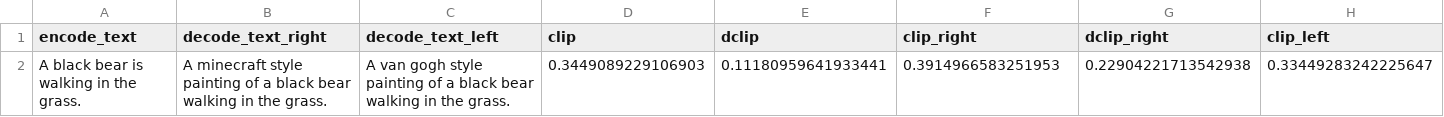
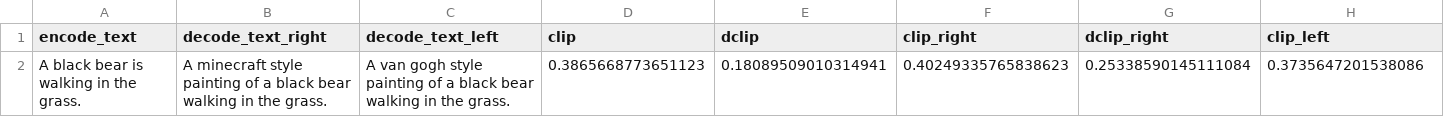
Before and after one commit to adriengoldszal/dual-style-image-gen, a CSV file: output/translate_text2img256_stable_diffusion_stochastic_142/eval_results.csv, drawn as a sheet; only a part is shown; removed rows and columns are numbered as before the commit, all else as after; rows hold the shown columns only; the diff names each change by its address in the sheet, - before the commit and + after, or states it on an @@ line.

```diff
--- a/output/translate_text2img256_stable_diffusion_stochastic_142/eval_results.csv
+++ b/output/translate_text2img256_stable_diffusion_stochastic_142/eval_results.csv
-row 2: A black bear is walking in the grass. | A minecraft style painting of a black bear walking in the grass. | A van gogh style painting of a black bear walking in the grass. | 0.3449089229106903 | 0.11180959641933441 | 0.3914966583251953 | 0.22904221713542938 | 0.33449283242225647
+row 2: A black bear is walking in the grass. | A minecraft style painting of a black bear walking in the grass. | A van gogh style painting of a black bear walking in the grass. | 0.3865668773651123 | 0.18089509010314941 | 0.40249335765838623 | 0.25338590145111084 | 0.3735647201538086
```
Also changed, not shown: 11 other files.
